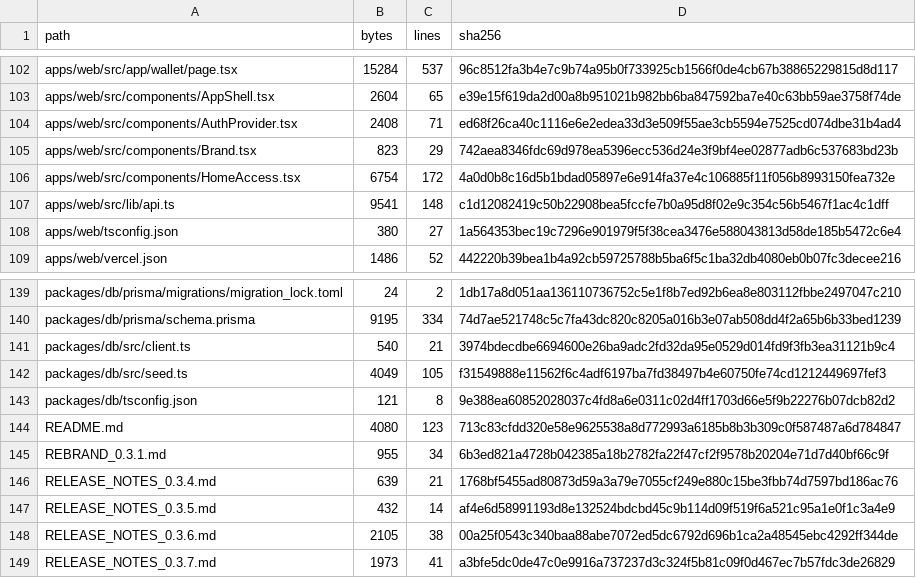
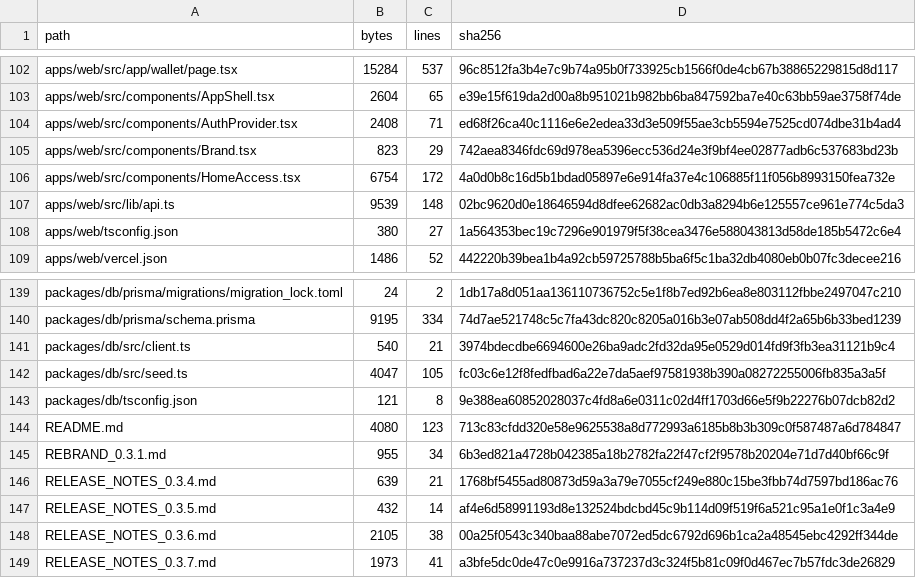
Before and after one commit to Wpersoli/trotebox, a CSV file: SOURCE_MANIFEST.csv, drawn as a sheet; only a part is shown, gaps mark what is left out.

```diff
--- a/SOURCE_MANIFEST.csv
+++ b/SOURCE_MANIFEST.csv
@@ -106,3 +106,3 @@ path,bytes,lines,sha256
 "apps/web/src/components/HomeAccess.tsx",6754,172,4a0d0b8c16d5b1bdad05897e6e914fa37e4c106885f11f056b8993150fea732e
-"apps/web/src/lib/api.ts",9541,148,c1d12082419c50b22908bea5fccfe7b0a95d8f02e9c354c56b5467f1ac4c1dff
+"apps/web/src/lib/api.ts",9539,148,02bc9620d0e18646594d8dfee62682ac0db3a8294b6e125557ce961e774c5da3
 "apps/web/tsconfig.json",380,27,1a564353bec19c7296e901979f5f38cea3476e588043813d58de185b5472c6e4
@@ -141,3 +141,3 @@ path,bytes,lines,sha256
 "packages/db/src/client.ts",540,21,3974bdecdbe6694600e26ba9adc2fd32da95e0529d014fd9f3fb3ea31121b9c4
-"packages/db/src/seed.ts",4049,105,f31549888e11562f6c4adf6197ba7fd38497b4e60750fe74cd1212449697fef3
+"packages/db/src/seed.ts",4047,105,fc03c6e12f8fedfbad6a22e7da5aef97581938b390a08272255006fb835a3a5f
 "packages/db/tsconfig.json",121,8,9e388ea60852028037c4fd8a6e0311c02d4ff1703d66e5f9b22276b07dcb82d2
```
Also changed, not shown: 4 other files.
